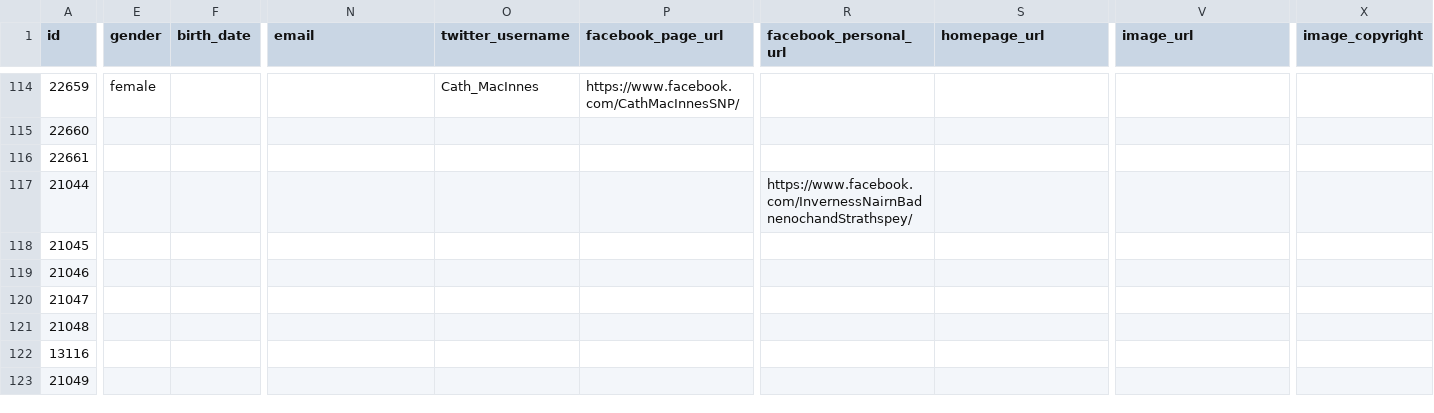
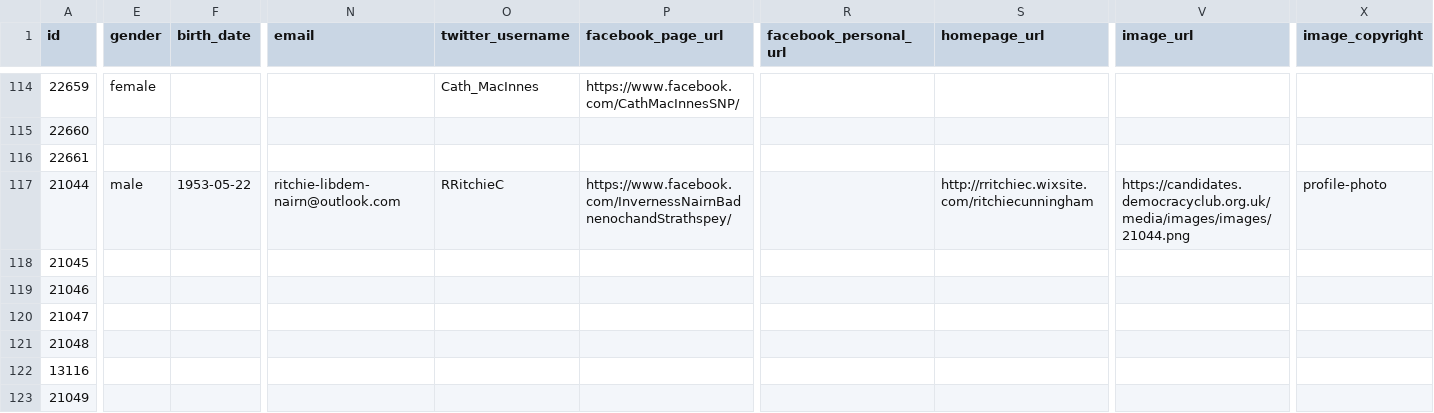
Before and after one commit to gerrymulvenna/council17, a CSV file: scripts/local.highland.2017-05-04.csv, drawn as a sheet; only a part is shown, gaps mark what is left out; the diff covers the shown part only; the diff names each change by its address in the sheet, - before the commit and + after, or states it on an @@ line.

Commit message:
Data updates (more important now after new wards added because of "elected" data integration) Signed-off-by: Gerry Mulvenna <git@movingwifi.com>

```diff
--- a/scripts/local.highland.2017-05-04.csv
+++ b/scripts/local.highland.2017-05-04.csv
-E117 (gender): (empty)
+E117 (gender): male
-F117 (birth_date): (empty)
+F117 (birth_date): 1953-05-22
-N117 (email): (empty)
+N117 (email): ritchie-libdem-nairn@outlook.com
-O117 (twitter_username): (empty)
+O117 (twitter_username): RRitchieC
-P117 (facebook_page_url): (empty)
+P117 (facebook_page_url): https://www.facebook.com/InvernessNairnBadnenochandStrathspey/
-R117 (facebook_personal_url): https://www.facebook.com/InvernessNairnBadnenochandStrathspey/
+R117 (facebook_personal_url): (empty)
-S117 (homepage_url): (empty)
+S117 (homepage_url): http://rritchiec.wixsite.com/ritchiecunningham
-V117 (image_url): (empty)
+V117 (image_url): https://candidates.democracyclub.org.uk/media/images/images/21044.png
-X117 (image_copyright): (empty)
+X117 (image_copyright): profile-photo
```
Also changed, not shown: 3 edited cells elsewhere in this file, scripts/local.aberdeenshire.2017-05-04.csv, scripts/local.city-of-edinburgh.2017-05-04.csv, 11 other files.
